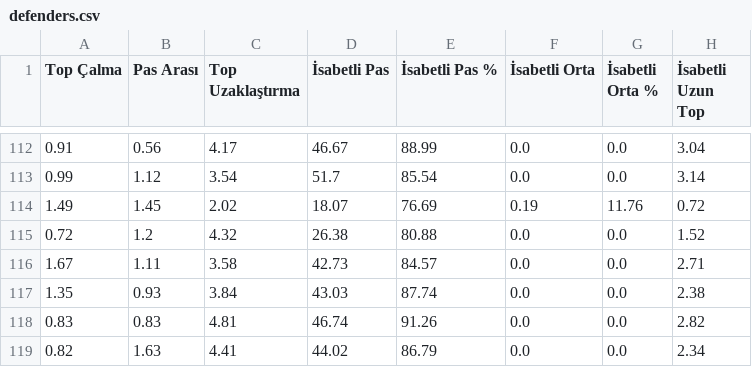
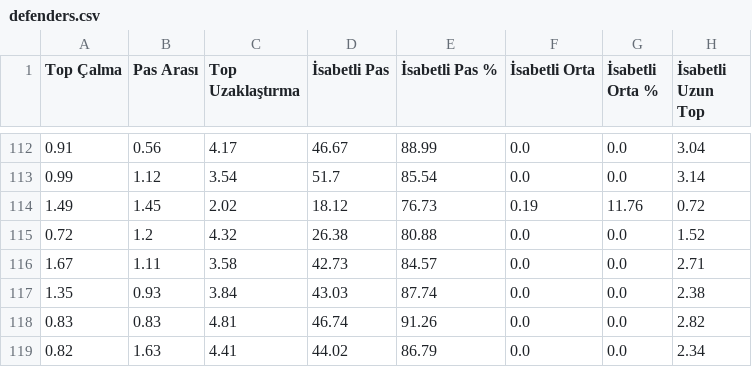
Before and after one commit to scatterradarcsv/csv_scatter_radar, a CSV file: defenders.csv, drawn as a sheet; only a part is shown, gaps mark what is left out; the diff names each change by its address in the sheet, - before the commit and + after, or states it on an @@ line.

Commit message:
Updated defenders.csv

```diff
--- a/defenders.csv
+++ b/defenders.csv
-D114 (İsabetli Pas): 18.07
+D114 (İsabetli Pas): 18.12
-E114 (İsabetli Pas %): 76.69
+E114 (İsabetli Pas %): 76.73
```
